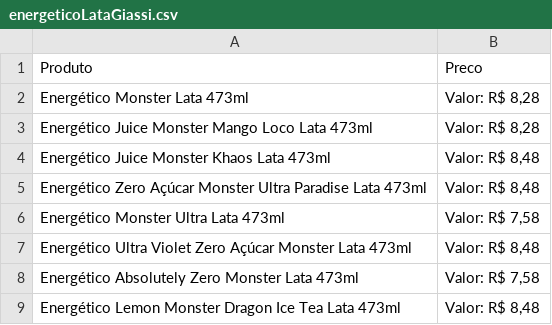
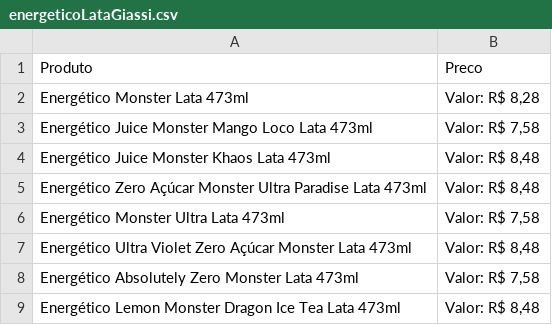
Before and after one commit to JonasDominguini/precoBaixos, a CSV file: giassi/energetico/energeticoLataGiassi.csv, drawn as a sheet.

```diff
--- a/giassi/energetico/energeticoLataGiassi.csv
+++ b/giassi/energetico/energeticoLataGiassi.csv
@@ -2,3 +2,3 @@ Produto,Preco
 Energético Monster Lata 473ml,"Valor: R$ 8,28"
-Energético Juice Monster Mango Loco Lata 473ml,"Valor: R$ 8,28"
+Energético Juice Monster Mango Loco Lata 473ml,"Valor: R$ 7,58"
 Energético Juice Monster Khaos Lata 473ml,"Valor: R$ 8,48"
```
Also changed, not shown: althoff/energetico/energeticoLataAlthoff.csv, giassi/cerveja/cervejaLataGiassi.csv, 2 other files.
